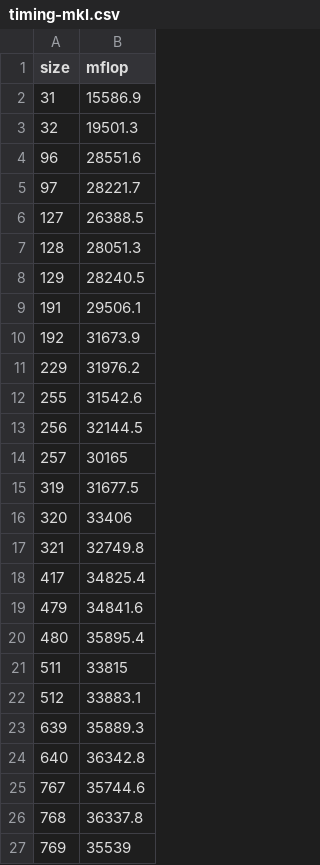
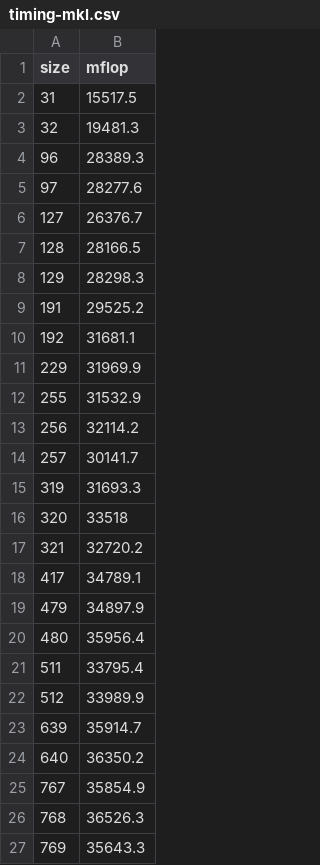
Before and after one commit to cs5220-f20/matmul-project, a CSV file: timing-mkl.csv, drawn as a sheet.

```diff
--- a/timing-mkl.csv
+++ b/timing-mkl.csv
@@ -1,27 +1,27 @@
 size,mflop
-31,15586.9
-32,19501.3
-96,28551.6
-97,28221.7
-127,26388.5
-128,28051.3
-129,28240.5
-191,29506.1
-192,31673.9
-229,31976.2
-255,31542.6
-256,32144.5
-257,30165
-319,31677.5
-320,33406
-321,32749.8
-417,34825.4
-479,34841.6
-480,35895.4
-511,33815
-512,33883.1
-639,35889.3
-640,36342.8
-767,35744.6
-768,36337.8
-769,35539
+31,15517.5
+32,19481.3
+96,28389.3
+97,28277.6
+127,26376.7
+128,28166.5
+129,28298.3
+191,29525.2
+192,31681.1
+229,31969.9
+255,31532.9
+256,32114.2
+257,30141.7
+319,31693.3
+320,33518
+321,32720.2
+417,34789.1
+479,34897.9
+480,35956.4
+511,33795.4
+512,33989.9
+639,35914.7
+640,36350.2
+767,35854.9
+768,36526.3
+769,35643.3
```
Also changed, not shown: 1 other file.
